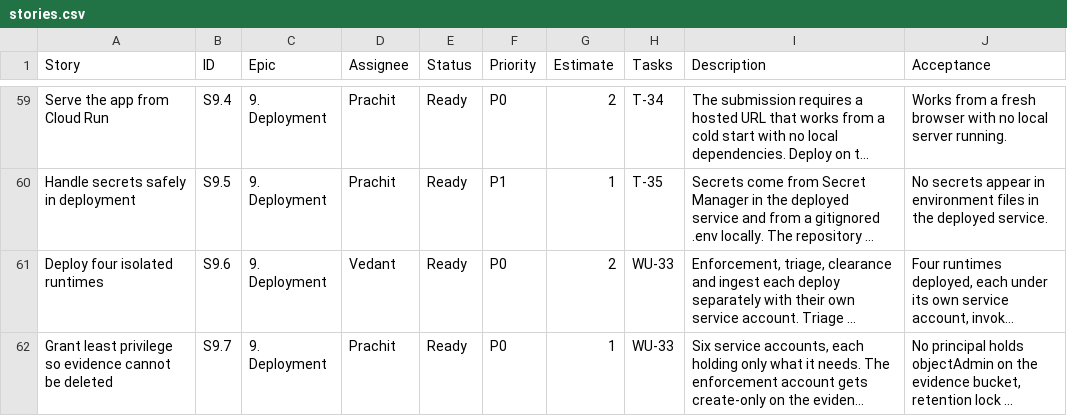
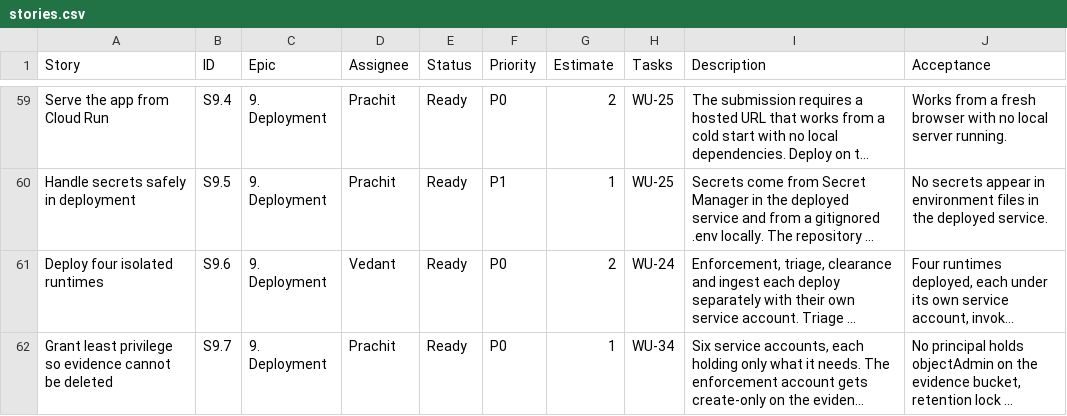
Before and after one commit to PRACHIT27/Consentinel, a CSV file: notion/stories.csv, drawn as a sheet; only a part is shown, gaps mark what is left out; long unchanged cells end in …; the diff covers the shown part only; the diff names each change by its address in the sheet, - before the commit and + after, or states it on an @@ line.

```diff
--- a/notion/stories.csv
+++ b/notion/stories.csv
-H59 (Tasks): T-34
+H59 (Tasks): WU-25
-H60 (Tasks): T-35
+H60 (Tasks): WU-25
-H61 (Tasks): WU-33
+H61 (Tasks): WU-24
-H62 (Tasks): WU-33
+H62 (Tasks): WU-34
```
Also changed, not shown: 45 edited cells elsewhere in this file, 2 other files.
